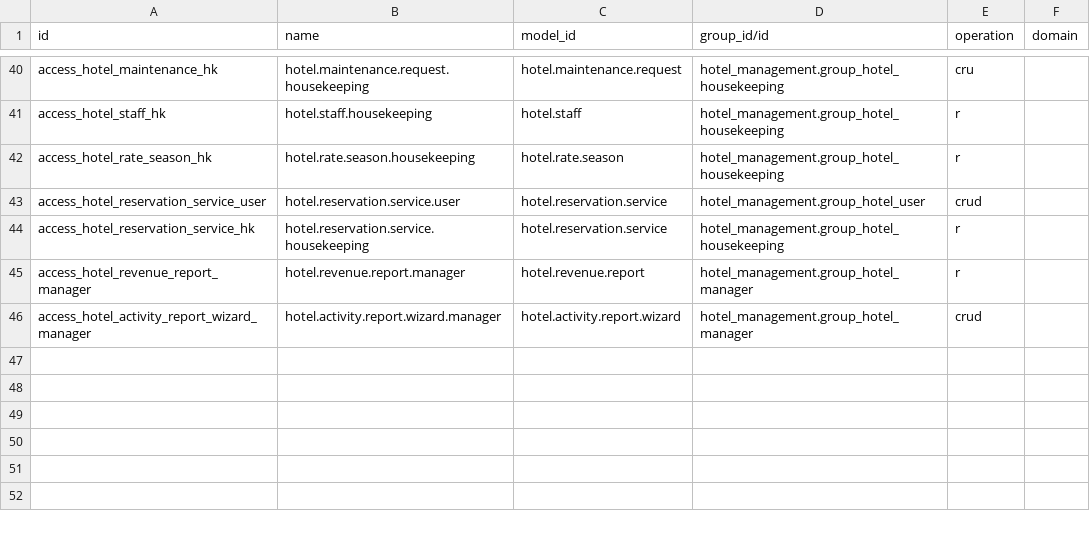
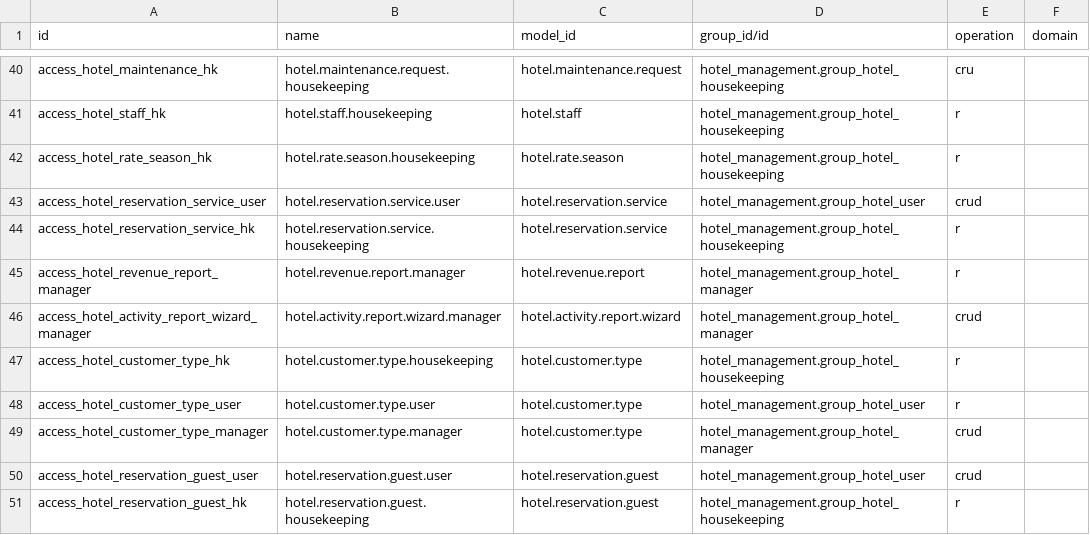
Before and after one commit to Smartodoo/odoo-project4, a CSV file: myaddons/hotel_management/security/ir.access.csv, drawn as a sheet; only a part is shown, gaps mark what is left out.

```diff
--- a/myaddons/hotel_management/security/ir.access.csv
+++ b/myaddons/hotel_management/security/ir.access.csv
@@ -46 +46,6 @@ access_hotel_revenue_report_manager,hotel.revenue.report.manager,hotel.revenue.r
 access_hotel_activity_report_wizard_manager,hotel.activity.report.wizard.manager,hotel.activity.report.wizard,hotel_management.group_hotel_manager,crud,
+access_hotel_customer_type_hk,hotel.customer.type.housekeeping,hotel.customer.type,hotel_management.group_hotel_housekeeping,r,
+access_hotel_customer_type_user,hotel.customer.type.user,hotel.customer.type,hotel_management.group_hotel_user,r,
+access_hotel_customer_type_manager,hotel.customer.type.manager,hotel.customer.type,hotel_management.group_hotel_manager,crud,
+access_hotel_reservation_guest_user,hotel.reservation.guest.user,hotel.reservation.guest,hotel_management.group_hotel_user,crud,
+access_hotel_reservation_guest_hk,hotel.reservation.guest.housekeeping,hotel.reservation.guest,hotel_management.group_hotel_housekeeping,r,
```
Also changed, not shown: 41 other files.
